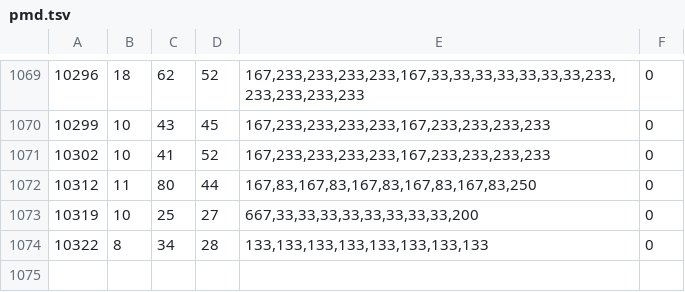
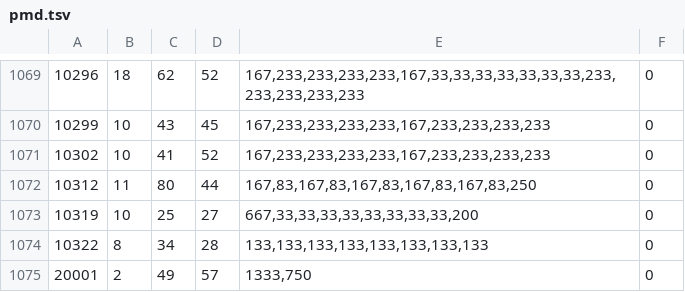
Before and after one commit to sophia-vista/pokeplan-reboot, a TSV file: assets/pmd/pmd.tsv, drawn as a sheet; only a part is shown, gaps mark what is left out.

```diff
--- a/assets/pmd/pmd.tsv
+++ b/assets/pmd/pmd.tsv
@@ -1074 +1074,2 @@
 10322	8	34	28	133,133,133,133,133,133,133,133	0
+20001	2	49	57	1333,750	0
```
Also changed, not shown: assets/pmd/hop/hop.tsv, assets/pmd/portraits/portraits.tsv, 20 other files.
